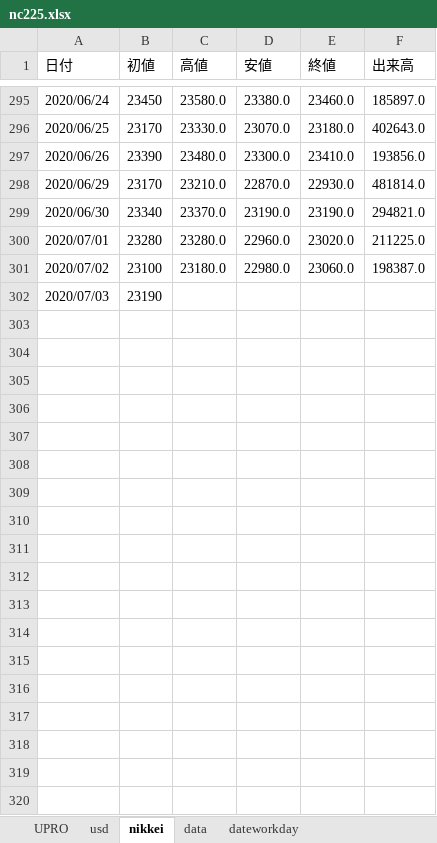
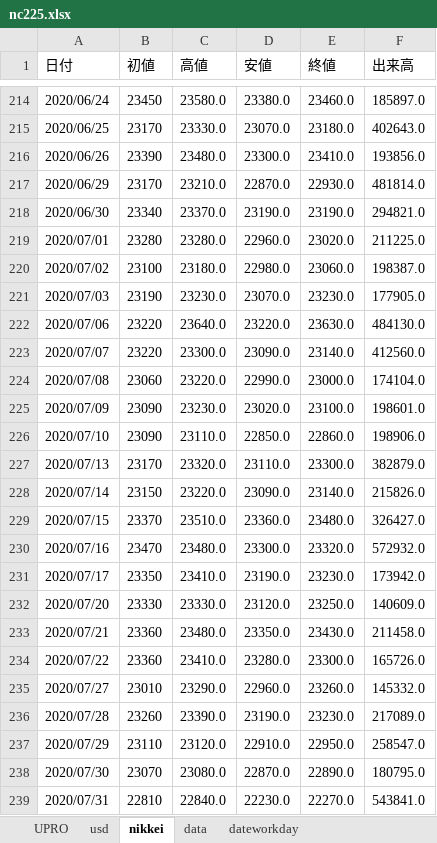
Before and after one commit to BEROCHLU/headless-scraping, an Excel workbook: xlsx/nc225.xlsx, sheet nikkei, drawn as a sheet; only a part is shown, gaps mark what is left out; values as stored, in another font and other column widths than the file's, no borders; addresses are those after the commit; the diff covers the shown part only; the diff names each change by its address in the sheet, - before the commit and + after, or states it on an @@ line.

```diff
--- a/xlsx/nc225.xlsx (sheet nikkei)
+++ b/xlsx/nc225.xlsx (sheet nikkei)
-C221 (高値): (empty)
+C221 (高値): 23230.0
-D221 (安値): (empty)
+D221 (安値): 23070.0
-E221 (終値): (empty)
+E221 (終値): 23230.0
-F221 (出来高): (empty)
+F221 (出来高): 177905.0
+row 222: 2020/07/06 | 23220 | 23640.0 | 23220.0 | 23630.0 | 484130.0
+row 223: 2020/07/07 | 23220 | 23300.0 | 23090.0 | 23140.0 | 412560.0
+row 224: 2020/07/08 | 23060 | 23220.0 | 22990.0 | 23000.0 | 174104.0
+row 225: 2020/07/09 | 23090 | 23230.0 | 23020.0 | 23100.0 | 198601.0
+row 226: 2020/07/10 | 23090 | 23110.0 | 22850.0 | 22860.0 | 198906.0
+row 227: 2020/07/13 | 23170 | 23320.0 | 23110.0 | 23300.0 | 382879.0
+row 228: 2020/07/14 | 23150 | 23220.0 | 23090.0 | 23140.0 | 215826.0
+row 229: 2020/07/15 | 23370 | 23510.0 | 23360.0 | 23480.0 | 326427.0
+row 230: 2020/07/16 | 23470 | 23480.0 | 23300.0 | 23320.0 | 572932.0
+row 231: 2020/07/17 | 23350 | 23410.0 | 23190.0 | 23230.0 | 173942.0
+row 232: 2020/07/20 | 23330 | 23330.0 | 23120.0 | 23250.0 | 140609.0
+row 233: 2020/07/21 | 23360 | 23480.0 | 23350.0 | 23430.0 | 211458.0
+row 234: 2020/07/22 | 23360 | 23410.0 | 23280.0 | 23300.0 | 165726.0
+row 235: 2020/07/27 | 23010 | 23290.0 | 22960.0 | 23260.0 | 145332.0
+row 236: 2020/07/28 | 23260 | 23390.0 | 23190.0 | 23230.0 | 217089.0
+row 237: 2020/07/29 | 23110 | 23120.0 | 22910.0 | 22950.0 | 258547.0
+row 238: 2020/07/30 | 23070 | 23080.0 | 22870.0 | 22890.0 | 180795.0
+row 239: 2020/07/31 | 22810 | 22840.0 | 22230.0 | 22270.0 | 543841.0
```
Also changed, not shown: 63 added rows and 81 removed rows elsewhere in this sheet, sheet UPRO, sheet data, sheet usd.
